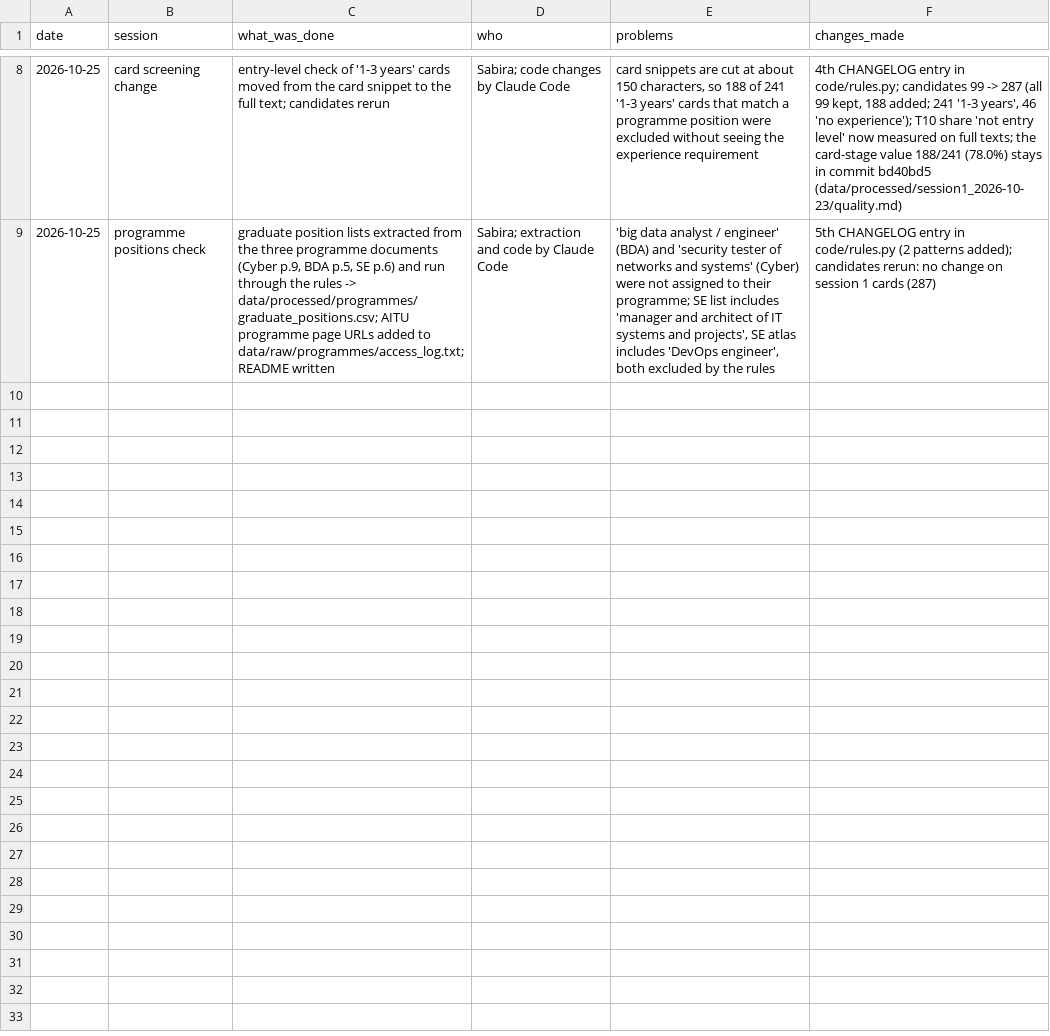
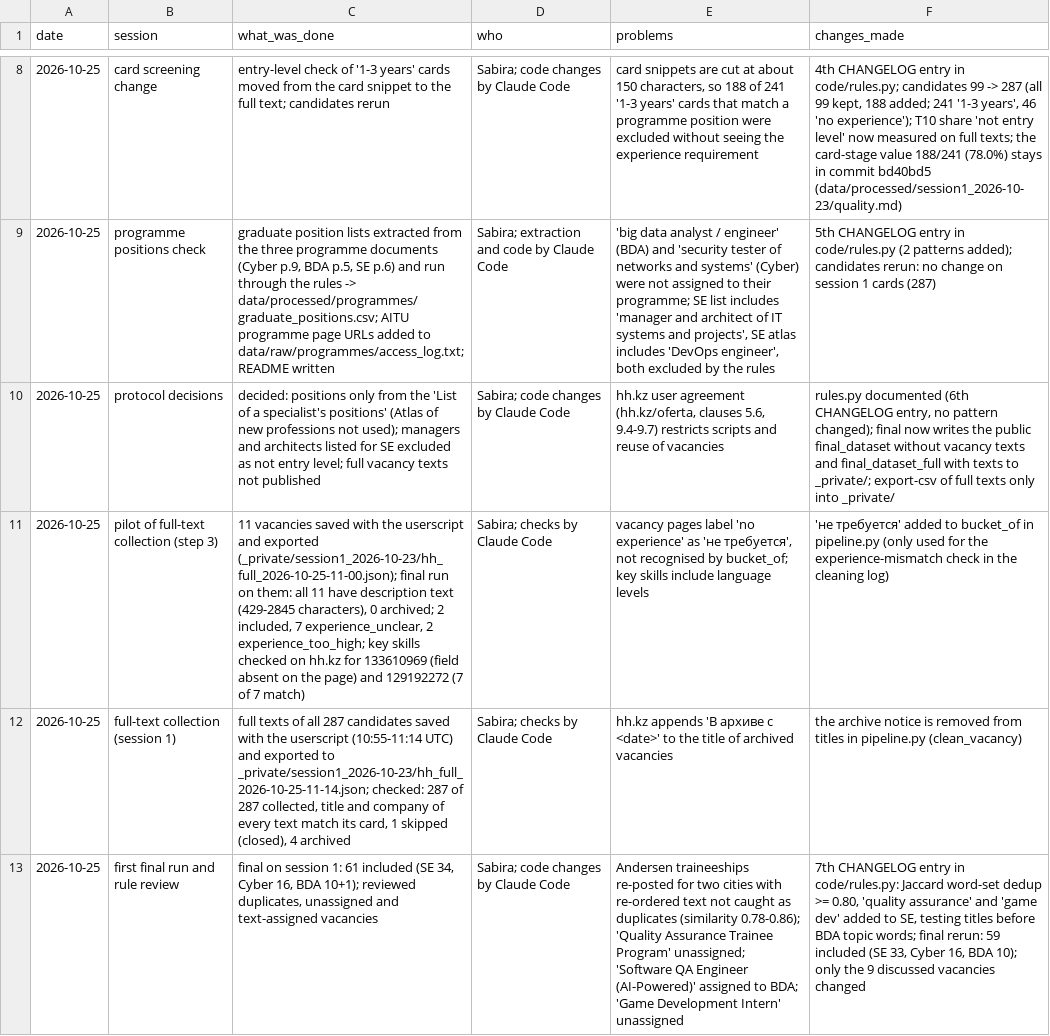
Before and after one commit to Sabira687/rmt-skills-gap, a CSV file: logs/research_log.csv, drawn as a sheet; only a part is shown, gaps mark what is left out; the diff covers the shown part only; the diff names each change by its address in the sheet, - before the commit and + after, or states it on an @@ line.

Commit message:
Session 1 full texts screened, accuracy check, rules frozen v1-frozen-2026-10-25
- final: 59 vacancies (SE 33, Cyber 16, BDA 10); public dataset without vacancy texts
- rule fixes after the first full-text run: word-set dedup, 'quality assurance',
  testing titles before BDA topic words, 'game dev'
- accuracy check first pass: 25 of 29 (86%), threshold 70%
- quality: data dictionary, cleaning log, T10 shares

```diff
--- a/logs/research_log.csv
+++ b/logs/research_log.csv
+row 10: 2026-10-25 | protocol decisions | decided: positions only from the 'List of a specialist's positions' (Atlas of new professions not used); managers and architects listed for SE excluded as not entry level; full vacancy texts not published | Sabira; code changes by Claude Code | hh.kz user agreement (hh.kz/oferta, clauses 5.6, 9.4-9.7) restricts scripts and reuse of vacancies | rules.py documented (6th CHANGELOG entry, no pattern changed); final now writes the public final_dataset without vacancy texts and final_dataset_full with texts to _private/; export-csv of full texts only into _private/
+row 11: 2026-10-25 | pilot of full-text collection (step 3) | 11 vacancies saved with the userscript and exported (_private/session1_2026-10-23/hh_full_2026-10-25-11-00.json); final run on them: all 11 have description text (429-2845 characters), 0 archived; 2 included, 7 experience_unclear, 2 experience_too_high; key skills checked on hh.kz for 133610969 (field absent on the page) and 129192272 (7 of 7 match) | Sabira; checks by Claude Code | vacancy pages label 'no experience' as 'не требуется', not recognised by bucket_of; key skills include language levels | 'не требуется' added to bucket_of in pipeline.py (only used for the experience-mismatch check in the cleaning log)
+row 12: 2026-10-25 | full-text collection (session 1) | full texts of all 287 candidates saved with the userscript (10:55-11:14 UTC) and exported to _private/session1_2026-10-23/hh_full_2026-10-25-11-14.json; checked: 287 of 287 collected, title and company of every text match its card, 1 skipped (closed), 4 archived | Sabira; checks by Claude Code | hh.kz appends 'В архиве с <date>' to the title of archived vacancies | the archive notice is removed from titles in pipeline.py (clean_vacancy)
+row 13: 2026-10-25 | first final run and rule review | final on session 1: 61 included (SE 34, Cyber 16, BDA 10+1); reviewed duplicates, unassigned and text-assigned vacancies | Sabira; code changes by Claude Code | Andersen traineeships re-posted for two cities with re-ordered text not caught as duplicates (similarity 0.78-0.86); 'Quality Assurance Trainee Program' unassigned; 'Software QA Engineer (AI-Powered)' assigned to BDA; 'Game Development Intern' unassigned | 7th CHANGELOG entry in code/rules.py: Jaccard word-set dedup >= 0.80, 'quality assurance' and 'game dev' added to SE, testing titles before BDA topic words; final rerun: 59 included (SE 33, Cyber 16, BDA 10); only the 9 discussed vacancies changed
```
Also changed, not shown: 3 added rows elsewhere in this file, data/processed/session1_2026-10-23/cards_screened.csv, data/processed/session1_2026-10-23/cleaning_log.csv, 11 other files.
